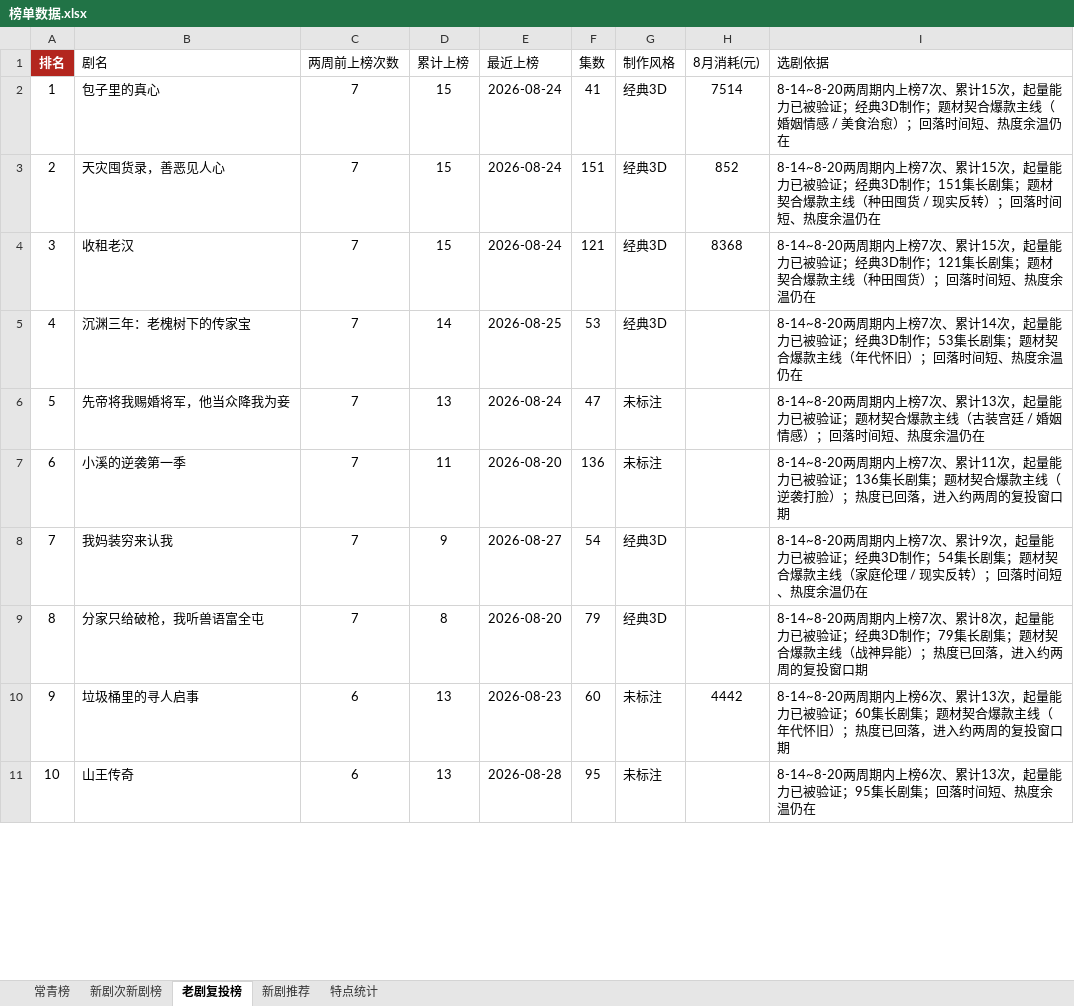
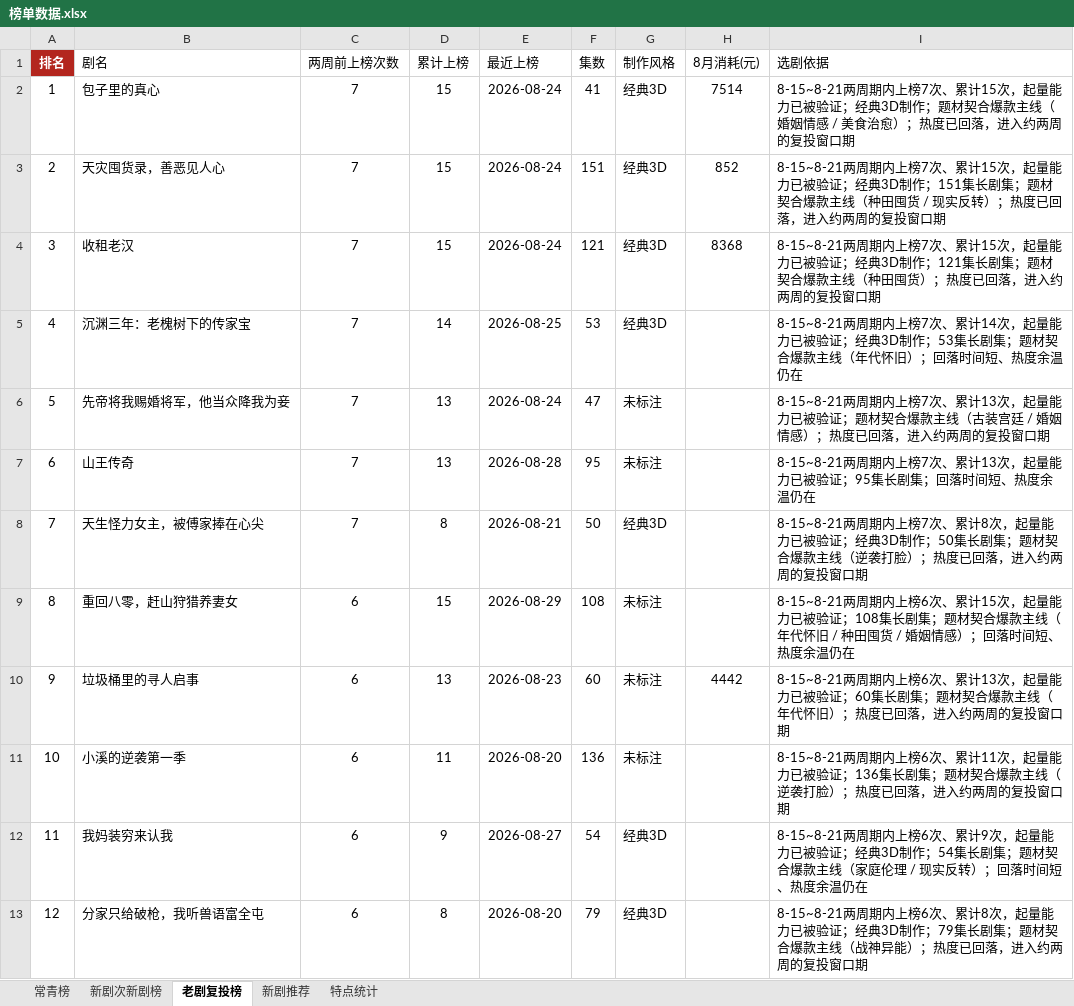
Before and after one commit to 2m247cdz9k-design/tomato-drama-rankings, an Excel workbook: 榜单数据.xlsx, sheet 老剧复投榜, drawn as a sheet; only a part is shown; values as stored, in another font and other column widths than the file's, no borders; removed rows and columns are numbered as before the commit, all else as after; the diff covers the shown part only; the diff names each change by its address in the sheet, - before the commit and + after, or states it on an @@ line.

```diff
--- a/榜单数据.xlsx (sheet 老剧复投榜)
+++ b/榜单数据.xlsx (sheet 老剧复投榜)
-I2 (选剧依据): 8-14~8-20两周期内上榜7次、累计15次，起量能力已被验证；经典3D制作；题材契合爆款主线（婚姻情感 / 美食治愈）；回落时间短、热度余温仍在
+I2 (选剧依据): 8-15~8-21两周期内上榜7次、累计15次，起量能力已被验证；经典3D制作；题材契合爆款主线（婚姻情感 / 美食治愈）；热度已回落，进入约两周的复投窗口期
-I3 (选剧依据): 8-14~8-20两周期内上榜7次、累计15次，起量能力已被验证；经典3D制作；151集长剧集；题材契合爆款主线（种田囤货 / 现实反转）；回落时间短、热度余温仍在
+I3 (选剧依据): 8-15~8-21两周期内上榜7次、累计15次，起量能力已被验证；经典3D制作；151集长剧集；题材契合爆款主线（种田囤货 / 现实反转）；热度已回落，进入约两周的复投窗口期
-I4 (选剧依据): 8-14~8-20两周期内上榜7次、累计15次，起量能力已被验证；经典3D制作；121集长剧集；题材契合爆款主线（种田囤货）；回落时间短、热度余温仍在
+I4 (选剧依据): 8-15~8-21两周期内上榜7次、累计15次，起量能力已被验证；经典3D制作；121集长剧集；题材契合爆款主线（种田囤货）；热度已回落，进入约两周的复投窗口期
-I5 (选剧依据): 8-14~8-20两周期内…
+I5 (选剧依据): 8-15~8-21两周期内…
-I6 (选剧依据): 8-14~8-20两周期内上榜7次、累计13次，起量能力已被验证；题材契合爆款主线（古装宫廷 / 婚姻情感）；回落时间短、热度余温仍在
+I6 (选剧依据): 8-15~8-21两周期内上榜7次、累计13次，起量能力已被验证；题材契合爆款主线（古装宫廷 / 婚姻情感）；热度已回落，进入约两周的复投窗口期
+row 7: 6 | 山王传奇 | 7 | 13 | 2026-08-28 | 95 | 未标注 |  | 8-15~8-21两周期内上榜7次、累计13次，起量能力已被验证；95集长剧集；回落时间短、热度余温仍在
+row 8: 7 | 天生怪力女主，被傅家捧在心尖 | 7 | 8 | 2026-08-21 | 50 | 经典3D |  | 8-15~8-21两周期内上榜7次、累计8次，起量能力已被验证；经典3D制作；50集长剧集；题材契合爆款主线（逆袭打脸）；热度已回落，进入约两周的复投窗口期
+row 9: 8 | 重回八零，赶山狩猎养妻女 | 6 | 15 | 2026-08-29 | 108 | 未标注 |  | 8-15~8-21两周期内上榜6次、累计15次，起量能力已被验证；108集长剧集；题材契合爆款主线（年代怀旧 / 种田囤货 / 婚姻情感）；回落时间短、热度余温仍在
+row 10: 9 | 垃圾桶里的寻人启事 | 6 | 13 | 2026-08-23 | 60 | 未标注 | 4442 | 8-15~8-21两周期内上榜6次、累计13次，起量能力已被验证；60集长剧集；题材契合爆款主线（年代怀旧）；热度已回落，进入约两周的复投窗口期
@@ column A (排名) renumbered from row 11 down @@
-C11:C13 (两周前上榜次数): 7
+C11:C13 (两周前上榜次数): 6
-I11 (选剧依据): 8-14~8-20两周期内上榜7次、累计…
+I11 (选剧依据): 8-15~8-21两周期内上榜6次、累计…
-I12 (选剧依据): 8-14~8-20两周期内上榜7次、累计…
+I12 (选剧依据): 8-15~8-21两周期内上榜6次、累计…
-I13 (选剧依据): 8-14~8-20两周期内上榜7次、累计…
+I13 (选剧依据): 8-15~8-21两周期内上榜6次、累计…
-row 10: 9 | 垃圾桶里的寻人启事 | 6 | 13 | 2026-08-23 | 60 | 未标注 | 4442 | 8-14~8-20两周期内上榜6次、累计13次，起量能力已被验证；60集长剧集；题材契合爆款主线（年代怀旧）；热度已回落，进入约两周的复投窗口期
-row 11: 10 | 山王传奇 | 6 | 13 | 2026-08-28 | 95 | 未标注 |  | 8-14~8-20两周期内上榜6次、累计13次，起量能力已被验证；95集长剧集；回落时间短、热度余温仍在
```
Also changed, not shown: 16 added rows, 20 removed rows and 20 edited cells elsewhere in this sheet, sheet 新剧次新剧榜, sheet 特点统计, sheet 常青榜, sheet 新剧推荐, 2 other files.
